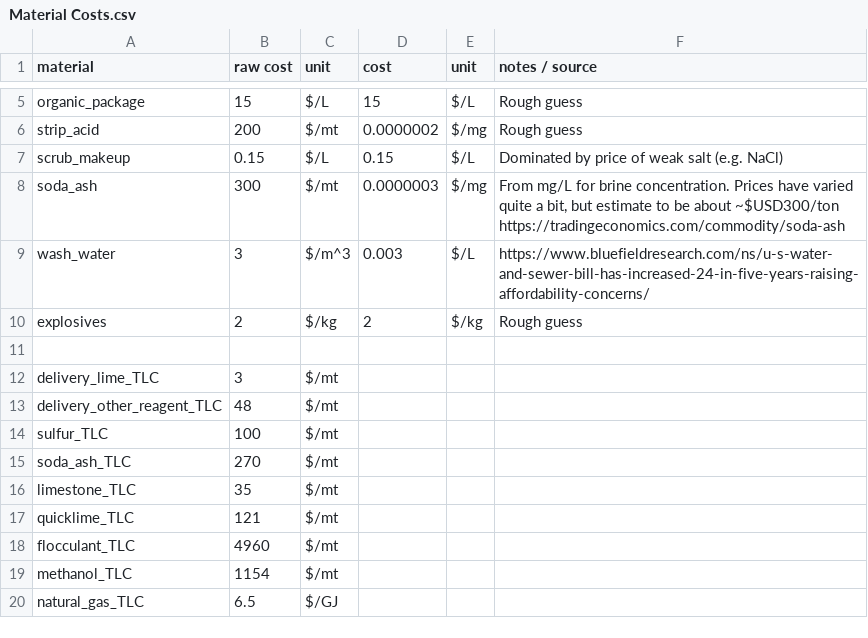
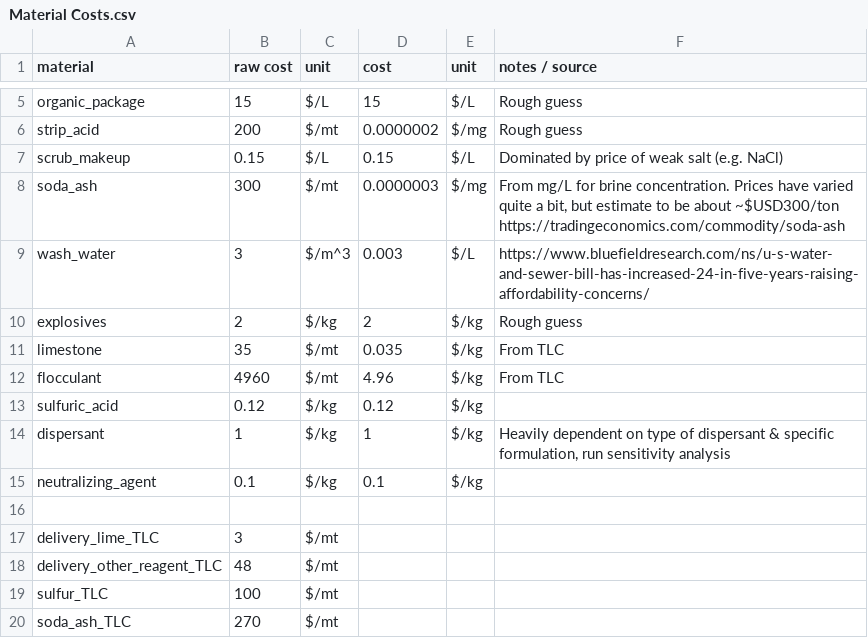
Before and after one commit to acheng98/Lithium-Interventions, a CSV file: Processing Models/data/Material Costs.csv, drawn as a sheet; only a part is shown, gaps mark what is left out; the shorter side is filled out with more unchanged rows.

```diff
--- a/Processing Models/data/Material Costs.csv
+++ b/Processing Models/data/Material Costs.csv
@@ -10,2 +10,7 @@ wash_water,3,$/m^3,0.003,$/L,https://www.bluefieldresearch.com/ns/u-s-water-and-
 explosives,2,$/kg,2,$/kg,Rough guess
+limestone,35,$/mt,0.035,$/kg,From TLC
+flocculant,4960,$/mt,4.96,$/kg,From TLC
+sulfuric_acid,0.12,$/kg,0.12,$/kg,
+dispersant,1,$/kg,1,$/kg,"Heavily dependent on type of dispersant & specific formulation, run sensitivity analysis"
+neutralizing_agent,0.1,$/kg,0.1,$/kg,
 ,,,,,
```
Also changed, not shown: Processing Models/data/Blast Mining.csv, Processing Models/data/Brine-Evaporation.csv, 13 other files.
